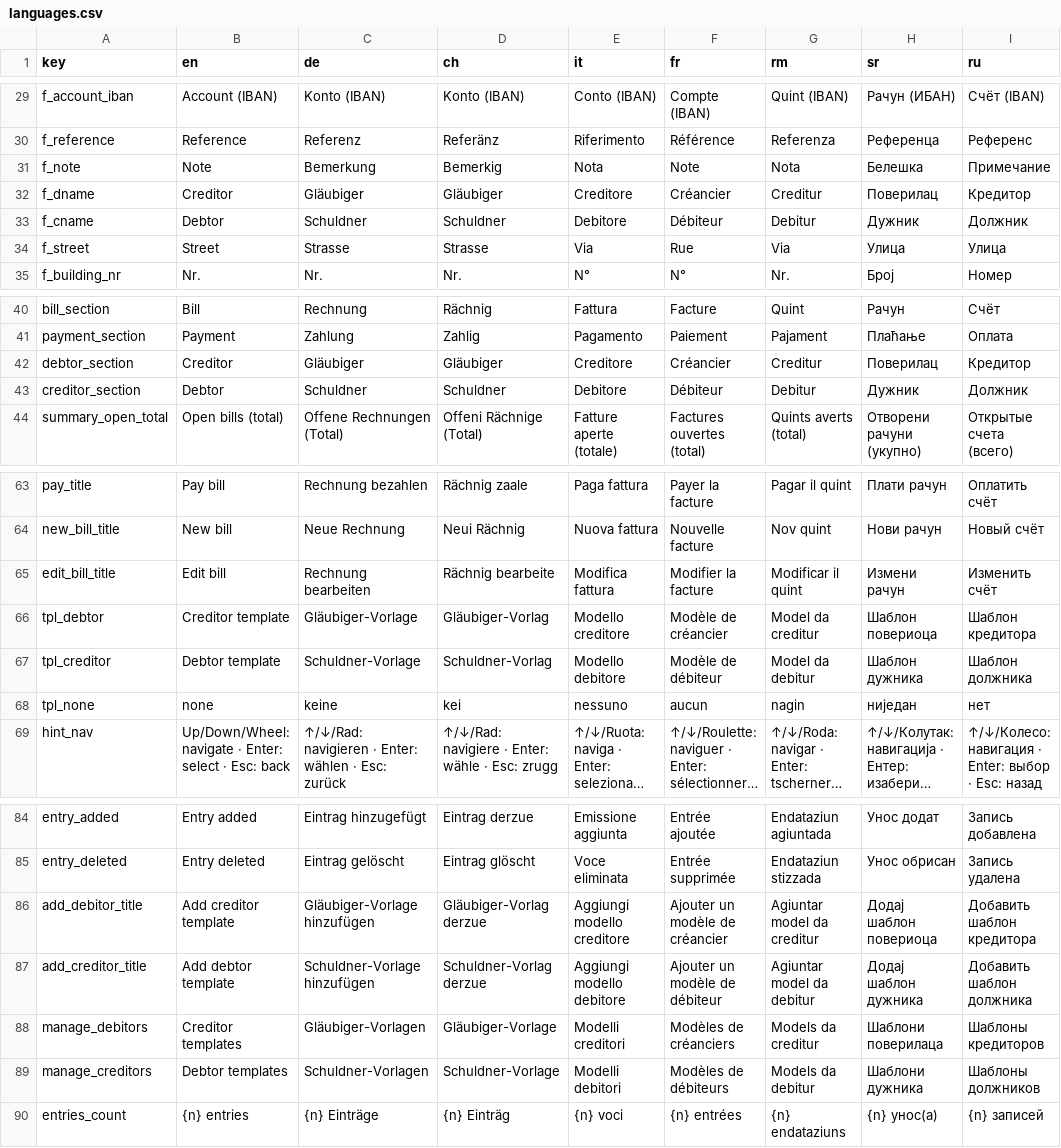
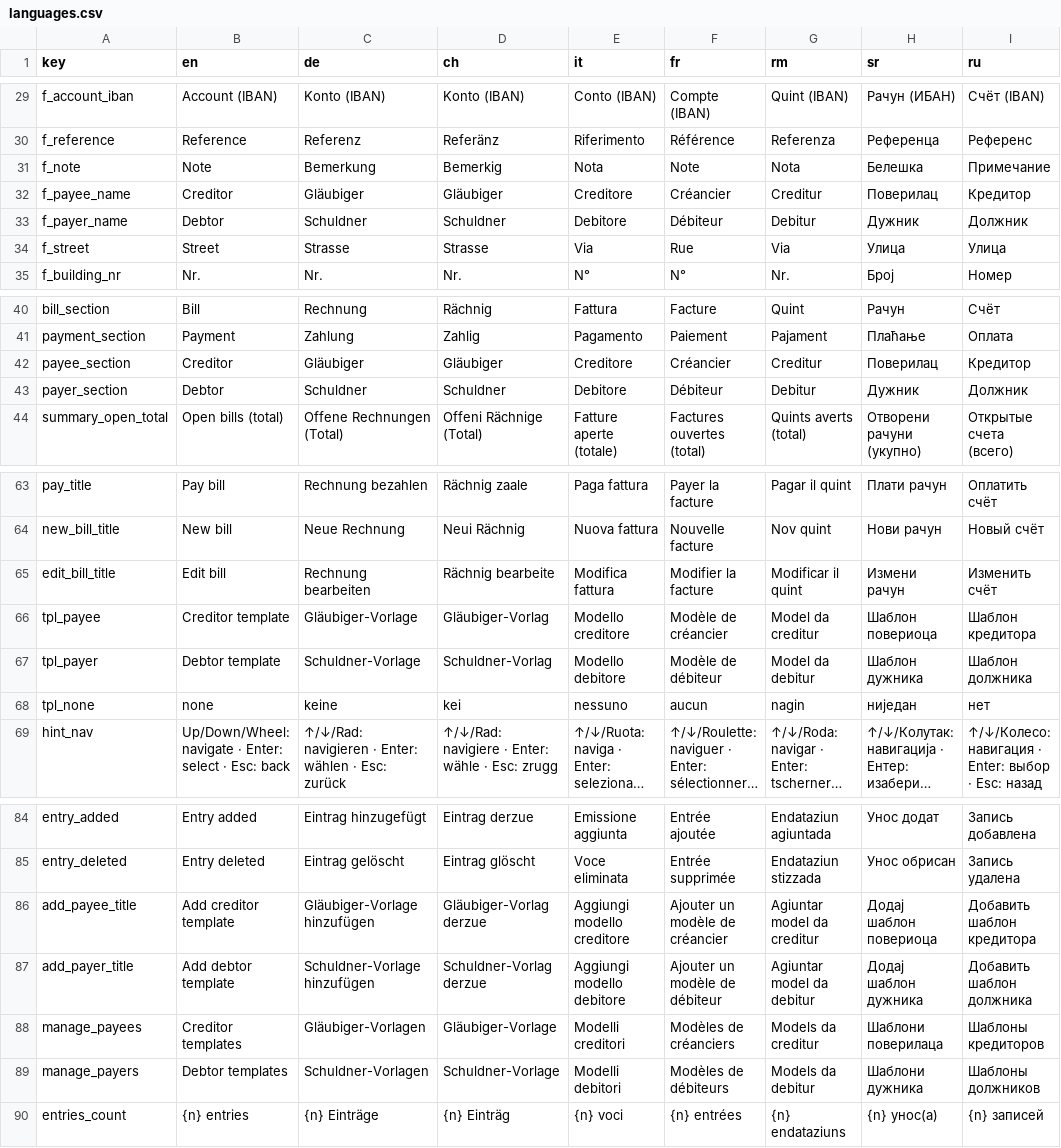
Before and after one commit to minuus69/BillHQ, a CSV file: appdata/languages.csv, drawn as a sheet; only a part is shown, gaps mark what is left out; long unchanged cells end in …; the diff names each change by its address in the sheet, - before the commit and + after, or states it on an @@ line.

```diff
--- a/appdata/languages.csv
+++ b/appdata/languages.csv
-A32 (key): f_dname
+A32 (key): f_payee_name
-A33 (key): f_cname
+A33 (key): f_payer_name
-A42 (key): debtor_section
+A42 (key): payee_section
-A43 (key): creditor_section
+A43 (key): payer_section
-A66 (key): tpl_debtor
+A66 (key): tpl_payee
-A67 (key): tpl_creditor
+A67 (key): tpl_payer
-A86 (key): add_debitor_title
+A86 (key): add_payee_title
-A87 (key): add_creditor_title
+A87 (key): add_payer_title
-A88 (key): manage_debitors
+A88 (key): manage_payees
-A89 (key): manage_creditors
+A89 (key): manage_payers
```
Also changed, not shown: 14 other files.
